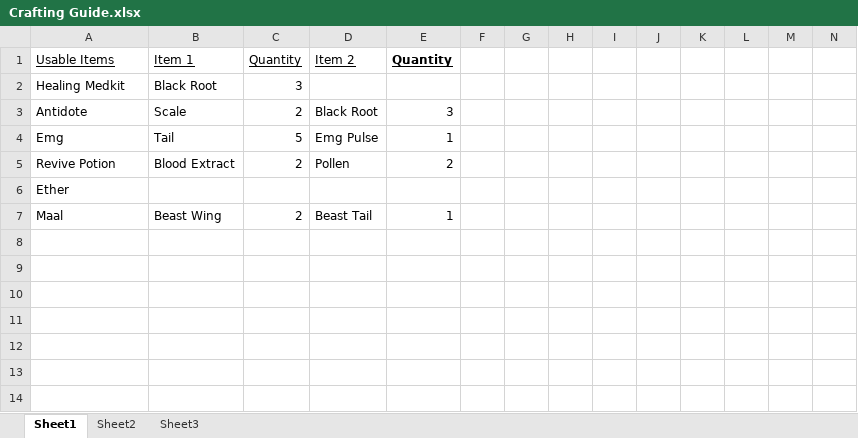
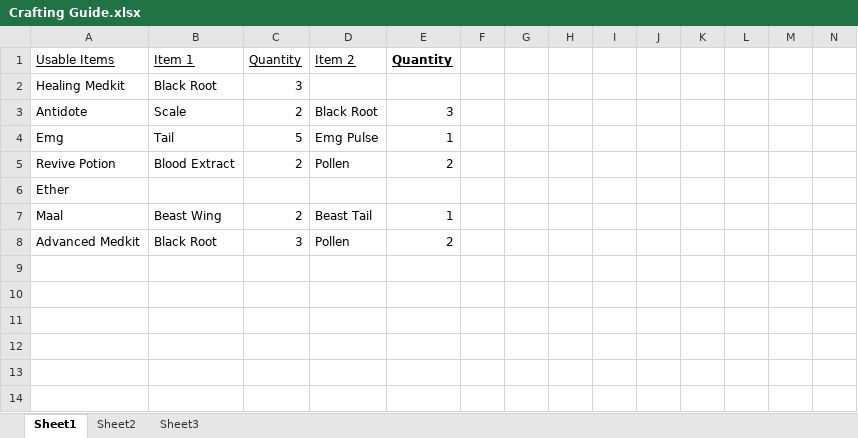
Before and after one commit to MKingdomMac/ReditusV.4.27, an Excel workbook: Crafting Guide.xlsx, sheet Sheet1, drawn as a sheet; only a part is shown; values as stored, in another font and other column widths than the file's, no borders; rows hold the shown columns only; the diff names each change by its address in the sheet, - before the commit and + after, or states it on an @@ line.

```diff
--- a/Crafting Guide.xlsx (sheet Sheet1)
+++ b/Crafting Guide.xlsx (sheet Sheet1)
-row 8: (empty)
+row 8: Advanced Medkit | Black Root | 3 | Pollen | 2
```
Also changed, not shown: Armor Chart.xlsx, 30 other files.
